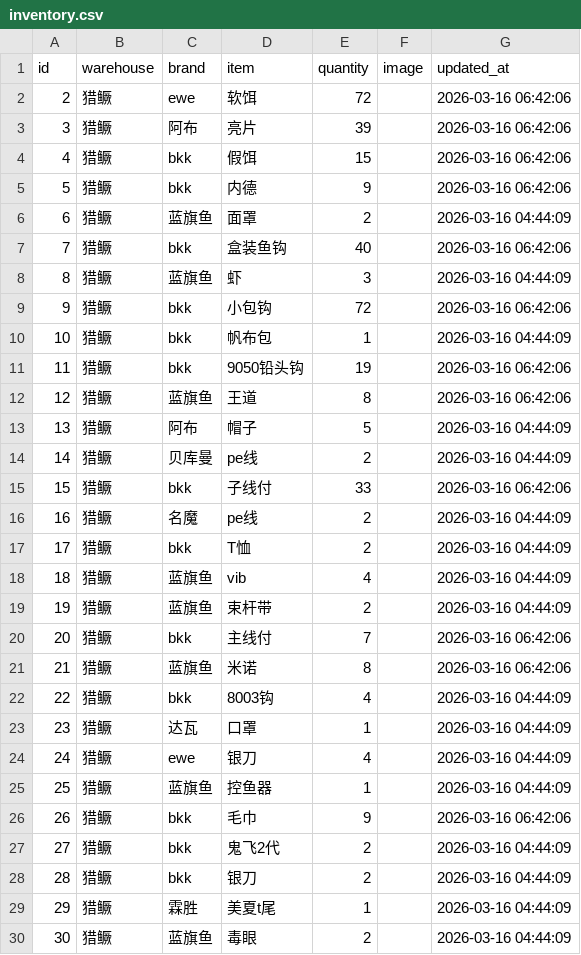
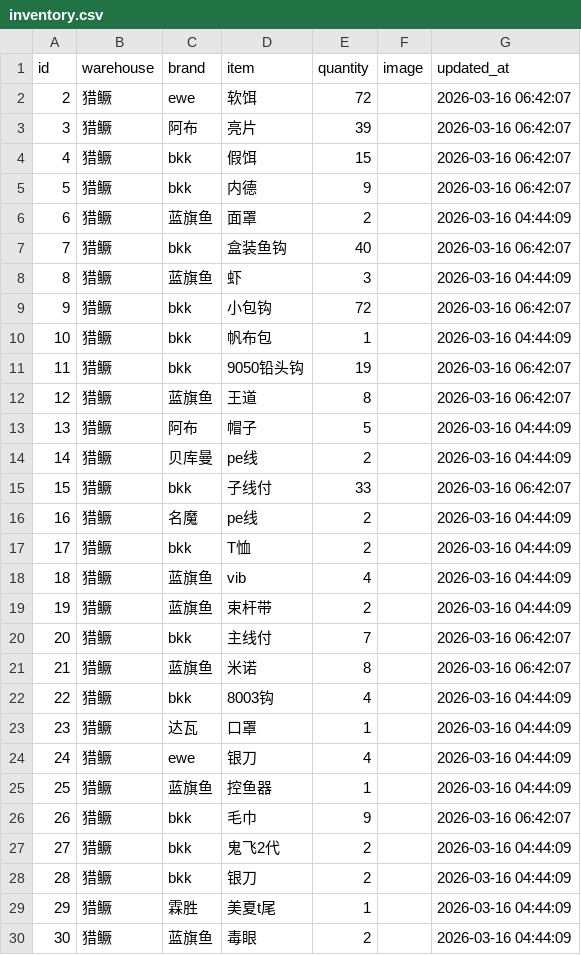
Before and after one commit to whalesw2026/fishing-inventory-web, a CSV file: inventory.csv, drawn as a sheet; only a part is shown; the diff covers the shown part only.

Commit message:
Update: 2026-03-16 06:42:08

```diff
--- a/inventory.csv
+++ b/inventory.csv
@@ -1,16 +1,16 @@
 id,warehouse,brand,item,quantity,image,updated_at
-2,猎鳜,ewe,软饵,72,,2026-03-16 06:42:06
-3,猎鳜,阿布,亮片,39,,2026-03-16 06:42:06
-4,猎鳜,bkk,假饵,15,,2026-03-16 06:42:06
-5,猎鳜,bkk,内德,9,,2026-03-16 06:42:06
+2,猎鳜,ewe,软饵,72,,2026-03-16 06:42:07
+3,猎鳜,阿布,亮片,39,,2026-03-16 06:42:07
+4,猎鳜,bkk,假饵,15,,2026-03-16 06:42:07
+5,猎鳜,bkk,内德,9,,2026-03-16 06:42:07
 6,猎鳜,蓝旗鱼,面罩,2,,2026-03-16 04:44:09
-7,猎鳜,bkk,盒装鱼钩,40,,2026-03-16 06:42:06
+7,猎鳜,bkk,盒装鱼钩,40,,2026-03-16 06:42:07
 8,猎鳜,蓝旗鱼,虾,3,,2026-03-16 04:44:09
-9,猎鳜,bkk,小包钩,72,,2026-03-16 06:42:06
+9,猎鳜,bkk,小包钩,72,,2026-03-16 06:42:07
 10,猎鳜,bkk,帆布包,1,,2026-03-16 04:44:09
-11,猎鳜,bkk,9050铅头钩,19,,2026-03-16 06:42:06
-12,猎鳜,蓝旗鱼,王道,8,,2026-03-16 06:42:06
+11,猎鳜,bkk,9050铅头钩,19,,2026-03-16 06:42:07
+12,猎鳜,蓝旗鱼,王道,8,,2026-03-16 06:42:07
 13,猎鳜,阿布,帽子,5,,2026-03-16 04:44:09
 14,猎鳜,贝库曼,pe线,2,,2026-03-16 04:44:09
-15,猎鳜,bkk,子线付,33,,2026-03-16 06:42:06
+15,猎鳜,bkk,子线付,33,,2026-03-16 06:42:07
 16,猎鳜,名魔,pe线,2,,2026-03-16 04:44:09
@@ -19,4 +19,4 @@
 19,猎鳜,蓝旗鱼,束杆带,2,,2026-03-16 04:44:09
-20,猎鳜,bkk,主线付,7,,2026-03-16 06:42:06
-21,猎鳜,蓝旗鱼,米诺,8,,2026-03-16 06:42:06
+20,猎鳜,bkk,主线付,7,,2026-03-16 06:42:07
+21,猎鳜,蓝旗鱼,米诺,8,,2026-03-16 06:42:07
 22,猎鳜,bkk,8003钩,4,,2026-03-16 04:44:09
@@ -25,3 +25,3 @@
 25,猎鳜,蓝旗鱼,控鱼器,1,,2026-03-16 04:44:09
-26,猎鳜,bkk,毛巾,9,,2026-03-16 06:42:06
+26,猎鳜,bkk,毛巾,9,,2026-03-16 06:42:07
 27,猎鳜,bkk,鬼飞2代,2,,2026-03-16 04:44:09
```
Also changed, not shown: 5 edited cells elsewhere in this file.
